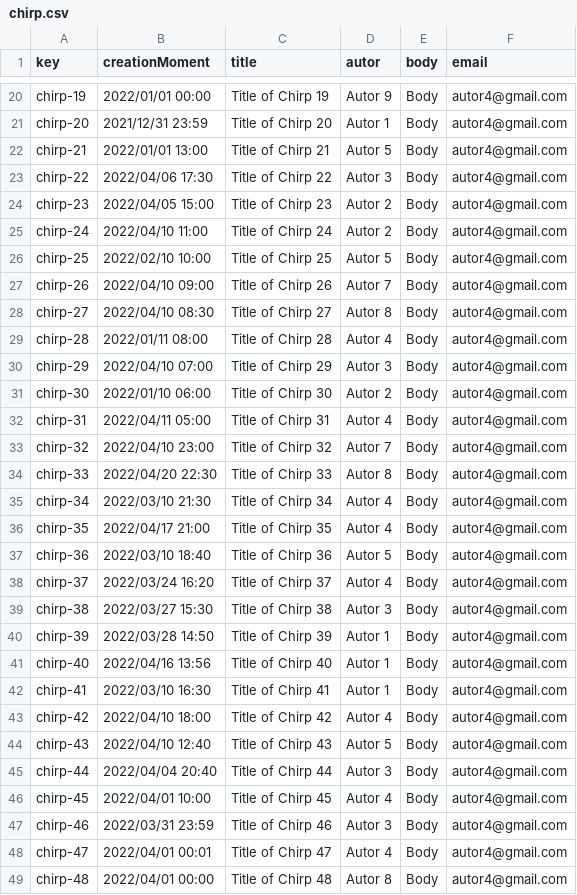
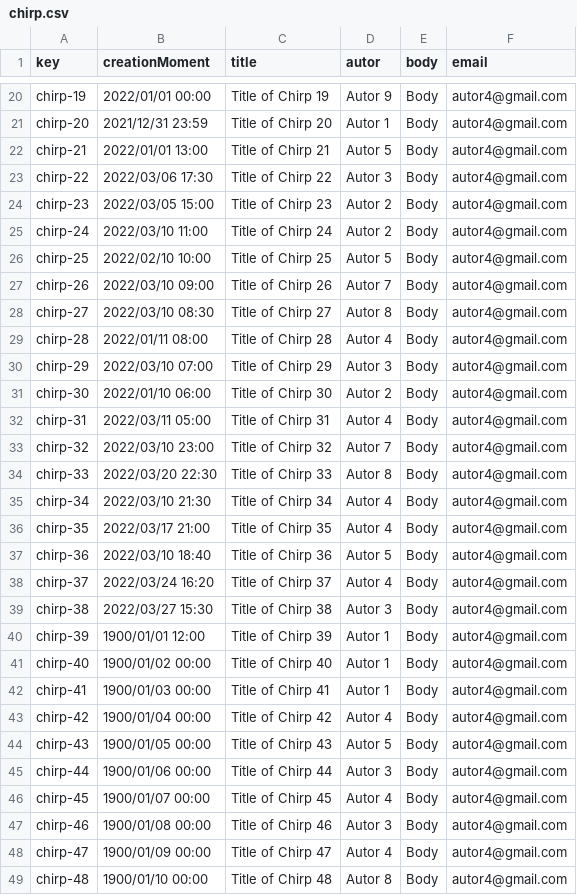
Before and after one commit to RafaJF/Acme-Toolkits, a CSV file: src/main/webapp/WEB-INF/resources/sample-data/chirp.csv, drawn as a sheet; only a part is shown, gaps mark what is left out; the diff covers the shown part only.

```diff
--- a/src/main/webapp/WEB-INF/resources/sample-data/chirp.csv
+++ b/src/main/webapp/WEB-INF/resources/sample-data/chirp.csv
@@ -22,16 +22,16 @@ chirp-20,2021/12/31 23:59,Title of Chirp 20,Autor 1,Body ,autor4@gmail.com
 chirp-21,2022/01/01 13:00,Title of Chirp 21,Autor 5,Body ,autor4@gmail.com
-chirp-22,2022/04/06 17:30,Title of Chirp 22,Autor 3,Body ,autor4@gmail.com
-chirp-23,2022/04/05 15:00,Title of Chirp 23,Autor 2,Body ,autor4@gmail.com
-chirp-24,2022/04/10 11:00,Title of Chirp 24,Autor 2,Body ,autor4@gmail.com
+chirp-22,2022/03/06 17:30,Title of Chirp 22,Autor 3,Body ,autor4@gmail.com
+chirp-23,2022/03/05 15:00,Title of Chirp 23,Autor 2,Body ,autor4@gmail.com
+chirp-24,2022/03/10 11:00,Title of Chirp 24,Autor 2,Body ,autor4@gmail.com
 chirp-25,2022/02/10 10:00,Title of Chirp 25,Autor 5,Body ,autor4@gmail.com
-chirp-26,2022/04/10 09:00,Title of Chirp 26,Autor 7,Body ,autor4@gmail.com
-chirp-27,2022/04/10 08:30,Title of Chirp 27,Autor 8,Body ,autor4@gmail.com
+chirp-26,2022/03/10 09:00,Title of Chirp 26,Autor 7,Body ,autor4@gmail.com
+chirp-27,2022/03/10 08:30,Title of Chirp 27,Autor 8,Body ,autor4@gmail.com
 chirp-28,2022/01/11 08:00,Title of Chirp 28,Autor 4,Body ,autor4@gmail.com
-chirp-29,2022/04/10 07:00,Title of Chirp 29,Autor 3,Body ,autor4@gmail.com
+chirp-29,2022/03/10 07:00,Title of Chirp 29,Autor 3,Body ,autor4@gmail.com
 chirp-30,2022/01/10 06:00,Title of Chirp 30,Autor 2,Body ,autor4@gmail.com
-chirp-31,2022/04/11 05:00,Title of Chirp 31,Autor 4,Body ,autor4@gmail.com
-chirp-32,2022/04/10 23:00,Title of Chirp 32,Autor 7,Body ,autor4@gmail.com
-chirp-33,2022/04/20 22:30,Title of Chirp 33,Autor 8,Body ,autor4@gmail.com
+chirp-31,2022/03/11 05:00,Title of Chirp 31,Autor 4,Body ,autor4@gmail.com
+chirp-32,2022/03/10 23:00,Title of Chirp 32,Autor 7,Body ,autor4@gmail.com
+chirp-33,2022/03/20 22:30,Title of Chirp 33,Autor 8,Body ,autor4@gmail.com
 chirp-34,2022/03/10 21:30,Title of Chirp 34,Autor 4,Body ,autor4@gmail.com
-chirp-35,2022/04/17 21:00,Title of Chirp 35,Autor 4,Body ,autor4@gmail.com
+chirp-35,2022/03/17 21:00,Title of Chirp 35,Autor 4,Body ,autor4@gmail.com
 chirp-36,2022/03/10 18:40,Title of Chirp 36,Autor 5,Body ,autor4@gmail.com
@@ -39,11 +39,11 @@ chirp-37,2022/03/24 16:20,Title of Chirp 37,Autor 4,Body ,autor4@gmail.com
 chirp-38,2022/03/27 15:30,Title of Chirp 38,Autor 3,Body ,autor4@gmail.com
-chirp-39,2022/03/28 14:50,Title of Chirp 39,Autor 1,Body ,autor4@gmail.com
-chirp-40,2022/04/16 13:56,Title of Chirp 40,Autor 1,Body ,autor4@gmail.com
-chirp-41,2022/03/10 16:30,Title of Chirp 41,Autor 1,Body ,autor4@gmail.com
-chirp-42,2022/04/10 18:00,Title of Chirp 42,Autor 4,Body ,autor4@gmail.com
-chirp-43,2022/04/10 12:40,Title of Chirp 43,Autor 5,Body ,autor4@gmail.com
-chirp-44,2022/04/04 20:40,Title of Chirp 44,Autor 3,Body ,autor4@gmail.com
-chirp-45,2022/04/01 10:00,Title of Chirp 45,Autor 4,Body ,autor4@gmail.com
-chirp-46,2022/03/31 23:59,Title of Chirp 46,Autor 3,Body ,autor4@gmail.com
-chirp-47,2022/04/01 00:01,Title of Chirp 47,Autor 4,Body ,autor4@gmail.com
-chirp-48,2022/04/01 00:00,Title of Chirp 48,Autor 8,Body ,autor4@gmail.com
+chirp-39,1900/01/01 12:00,Title of Chirp 39,Autor 1,Body ,autor4@gmail.com
+chirp-40,1900/01/02 00:00,Title of Chirp 40,Autor 1,Body ,autor4@gmail.com
+chirp-41,1900/01/03 00:00,Title of Chirp 41,Autor 1,Body ,autor4@gmail.com
+chirp-42,1900/01/04 00:00,Title of Chirp 42,Autor 4,Body ,autor4@gmail.com
+chirp-43,1900/01/05 00:00,Title of Chirp 43,Autor 5,Body ,autor4@gmail.com
+chirp-44,1900/01/06 00:00,Title of Chirp 44,Autor 3,Body ,autor4@gmail.com
+chirp-45,1900/01/07 00:00,Title of Chirp 45,Autor 4,Body ,autor4@gmail.com
+chirp-46,1900/01/08 00:00,Title of Chirp 46,Autor 3,Body ,autor4@gmail.com
+chirp-47,1900/01/09 00:00,Title of Chirp 47,Autor 4,Body ,autor4@gmail.com
+chirp-48,1900/01/10 00:00,Title of Chirp 48,Autor 8,Body ,autor4@gmail.com
```
Also changed, not shown: 5 edited cells elsewhere in this file, src/main/webapp/WEB-INF/resources/sample-data/announcement.csv, 8 other files.
